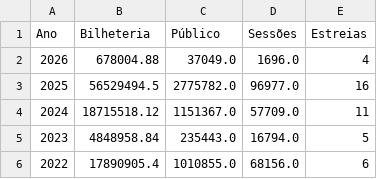
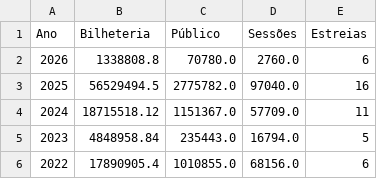
Before and after one commit to yuripetnys/branimemovies, a CSV file: statistics_report.csv, drawn as a sheet; only a part is shown.

```diff
--- a/statistics_report.csv
+++ b/statistics_report.csv
@@ -1,4 +1,4 @@
 Ano,Bilheteria,Público,Sessões,Estreias
-2026,678004.88,37049.0,1696.0,4
-2025,56529494.5,2775782.0,96977.0,16
+2026,1338808.8,70780.0,2760.0,6
+2025,56529494.5,2775782.0,97040.0,16
 2024,18715518.12,1151367.0,57709.0,11
```
Also changed, not shown: aggregated_results.csv, distro_report.csv, 1 other file.
